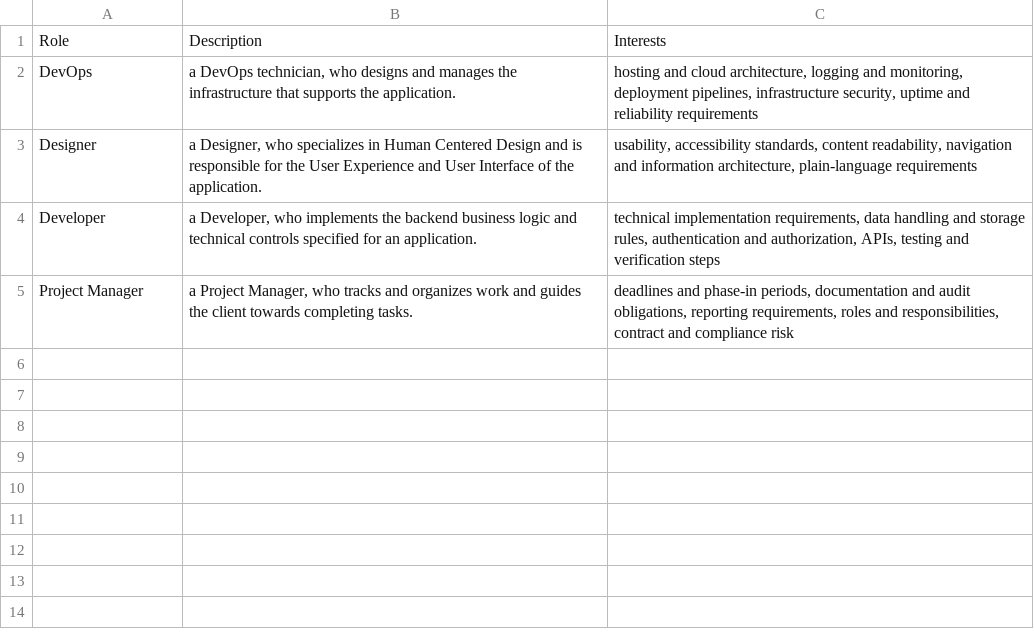
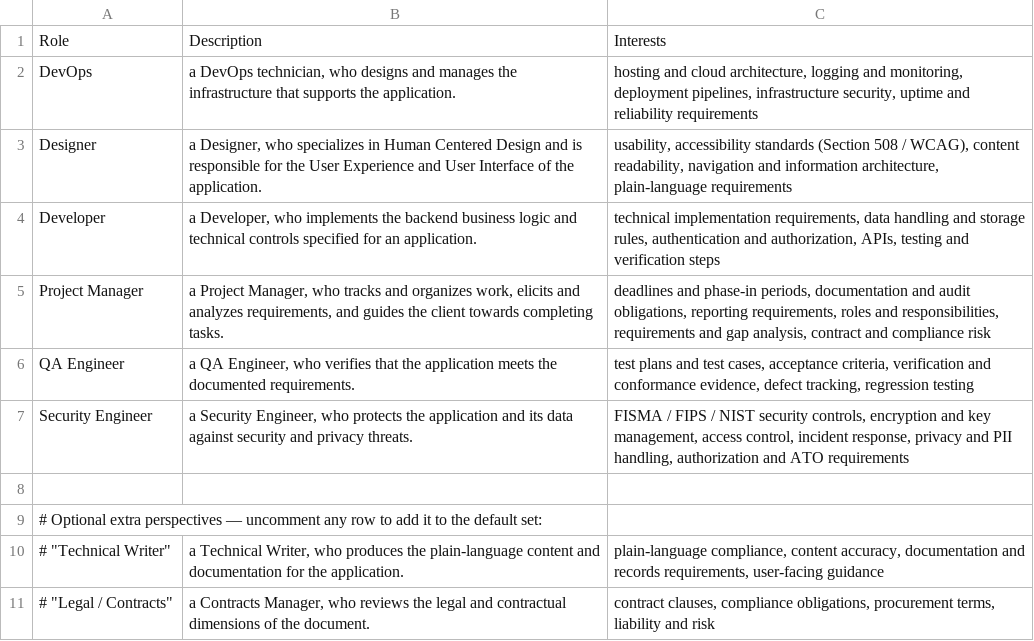
Before and after one commit to ednark/govdoc-explainer, a CSV file: config/perspectives_default.csv, drawn as a sheet.

Commit message:
feat: expand default review roles to six — add QA Engineer and Security Engineer, fold BA into PM; support commented rows in perspectives CSV

```diff
--- a/config/perspectives_default.csv
+++ b/config/perspectives_default.csv
@@ -2,4 +2,10 @@
 "DevOps","a DevOps technician, who designs and manages the infrastructure that supports the application.","hosting and cloud architecture, logging and monitoring, deployment pipelines, infrastructure security, uptime and reliability requirements"
-"Designer","a Designer, who specializes in Human Centered Design and is responsible for the User Experience and User Interface of the application.","usability, accessibility standards, content readability, navigation and information architecture, plain-language requirements"
+"Designer","a Designer, who specializes in Human Centered Design and is responsible for the User Experience and User Interface of the application.","usability, accessibility standards (Section 508 / WCAG), content readability, navigation and information architecture, plain-language requirements"
 "Developer","a Developer, who implements the backend business logic and technical controls specified for an application.","technical implementation requirements, data handling and storage rules, authentication and authorization, APIs, testing and verification steps"
-"Project Manager","a Project Manager, who tracks and organizes work and guides the client towards completing tasks.","deadlines and phase-in periods, documentation and audit obligations, reporting requirements, roles and responsibilities, contract and compliance risk"
+"Project Manager","a Project Manager, who tracks and organizes work, elicits and analyzes requirements, and guides the client towards completing tasks.","deadlines and phase-in periods, documentation and audit obligations, reporting requirements, roles and responsibilities, requirements and gap analysis, contract and compliance risk"
+"QA Engineer","a QA Engineer, who verifies that the application meets the documented requirements.","test plans and test cases, acceptance criteria, verification and conformance evidence, defect tracking, regression testing"
+"Security Engineer","a Security Engineer, who protects the application and its data against security and privacy threats.","FISMA / FIPS / NIST security controls, encryption and key management, access control, incident response, privacy and PII handling, authorization and ATO requirements"
+
+# Optional extra perspectives — uncomment any row to add it to the default set:
+# "Technical Writer","a Technical Writer, who produces the plain-language content and documentation for the application.","plain-language compliance, content accuracy, documentation and records requirements, user-facing guidance"
+# "Legal / Contracts","a Contracts Manager, who reviews the legal and contractual dimensions of the document.","contract clauses, compliance obligations, procurement terms, liability and risk"
```
Also changed, not shown: 3 other files.
